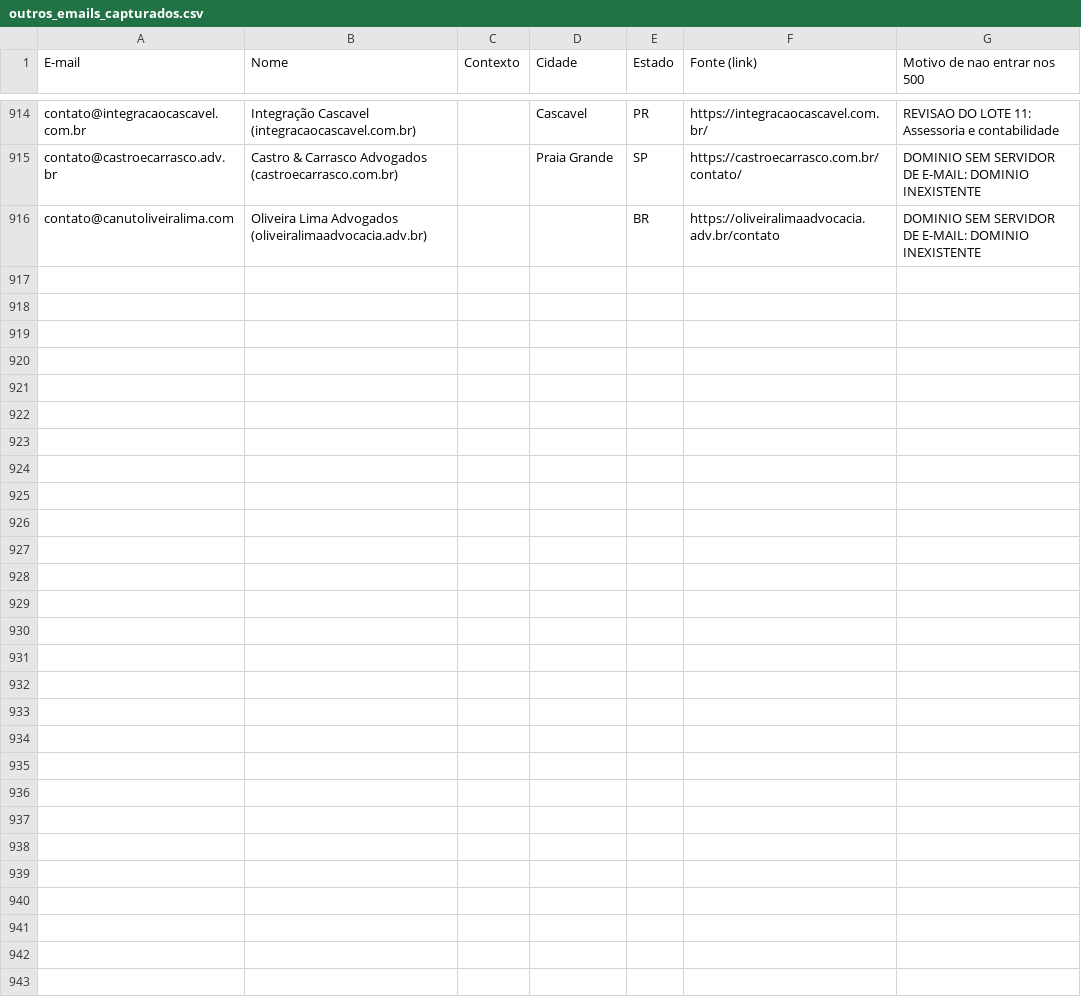
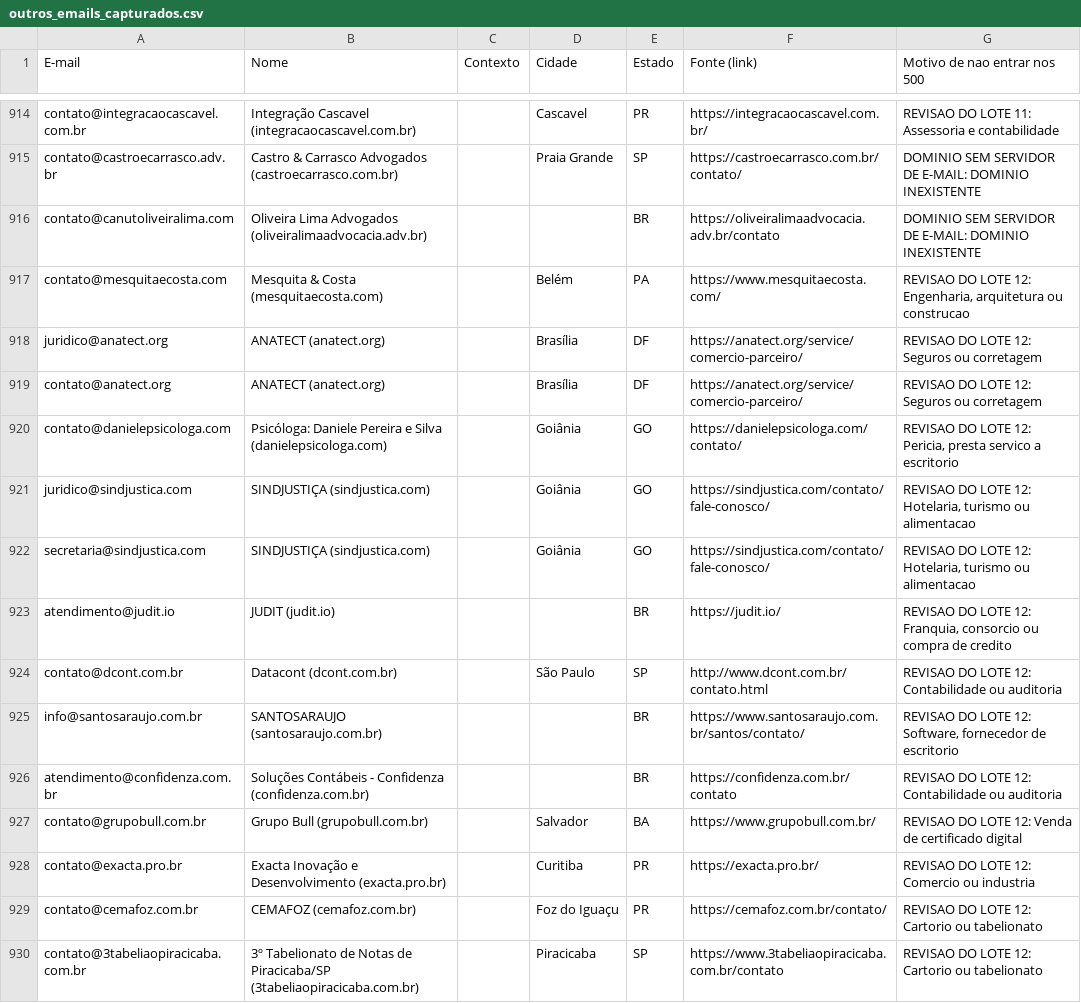
Before and after one commit to lucaspalharesadv-lgtm/meu-projeto, a CSV file: prospeccao_juridica/outros_emails_capturados.csv, drawn as a sheet; only a part is shown, gaps mark what is left out; the diff covers the shown part only; the diff names each change by its address in the sheet, - before the commit and + after, or states it on an @@ line.

```diff
--- a/prospeccao_juridica/outros_emails_capturados.csv
+++ b/prospeccao_juridica/outros_emails_capturados.csv
+row 917: contato@mesquitaecosta.com | Mesquita & Costa (mesquitaecosta.com) |  | Belém | PA | https://www.mesquitaecosta.com/ | REVISAO DO LOTE 12: Engenharia, arquitetura ou construcao
+row 918: juridico@anatect.org | ANATECT (anatect.org) |  | Brasília | DF | https://anatect.org/service/comercio-parceiro/ | REVISAO DO LOTE 12: Seguros ou corretagem
+row 919: contato@anatect.org | ANATECT (anatect.org) |  | Brasília | DF | https://anatect.org/service/comercio-parceiro/ | REVISAO DO LOTE 12: Seguros ou corretagem
+row 920: contato@danielepsicologa.com | Psicóloga: Daniele Pereira e Silva (danielepsicologa.com) |  | Goiânia | GO | https://danielepsicologa.com/contato/ | REVISAO DO LOTE 12: Pericia, presta servico a escritorio
+row 921: juridico@sindjustica.com | SINDJUSTIÇA (sindjustica.com) |  | Goiânia | GO | https://sindjustica.com/contato/fale-conosco/ | REVISAO DO LOTE 12: Hotelaria, turismo ou alimentacao
+row 922: secretaria@sindjustica.com | SINDJUSTIÇA (sindjustica.com) |  | Goiânia | GO | https://sindjustica.com/contato/fale-conosco/ | REVISAO DO LOTE 12: Hotelaria, turismo ou alimentacao
+row 923: atendimento@judit.io | JUDIT (judit.io) |  |  | BR | https://judit.io/ | REVISAO DO LOTE 12: Franquia, consorcio ou compra de credito
+row 924: contato@dcont.com.br | Datacont (dcont.com.br) |  | São Paulo | SP | http://www.dcont.com.br/contato.html | REVISAO DO LOTE 12: Contabilidade ou auditoria
+row 925: info@santosaraujo.com.br | SANTOSARAUJO (santosaraujo.com.br) |  |  | BR | https://www.santosaraujo.com.br/santos/contato/ | REVISAO DO LOTE 12: Software, fornecedor de escritorio
+row 926: atendimento@confidenza.com.br | Soluções Contábeis - Confidenza (confidenza.com.br) |  |  | BR | https://confidenza.com.br/contato | REVISAO DO LOTE 12: Contabilidade ou auditoria
+row 927: contato@grupobull.com.br | Grupo Bull (grupobull.com.br) |  | Salvador | BA | https://www.grupobull.com.br/ | REVISAO DO LOTE 12: Venda de certificado digital
+row 928: contato@exacta.pro.br | Exacta Inovação e Desenvolvimento (exacta.pro.br) |  | Curitiba | PR | https://exacta.pro.br/ | REVISAO DO LOTE 12: Comercio ou industria
+row 929: contato@cemafoz.com.br | CEMAFOZ (cemafoz.com.br) |  | Foz do Iguaçu | PR | https://cemafoz.com.br/contato/ | REVISAO DO LOTE 12: Cartorio ou tabelionato
+row 930: contato@3tabeliaopiracicaba.com.br | 3º Tabelionato de Notas de Piracicaba/SP (3tabeliaopiracicaba.com.br) |  | Piracicaba | SP | https://www.3tabeliaopiracicaba.com.br/contato | REVISAO DO LOTE 12: Cartorio ou tabelionato
```
Also changed, not shown: 13 added rows elsewhere in this file, 20 other files.
